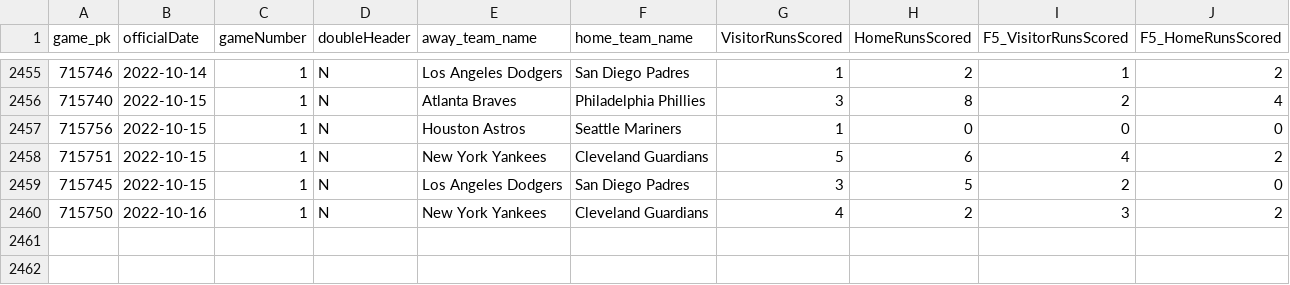
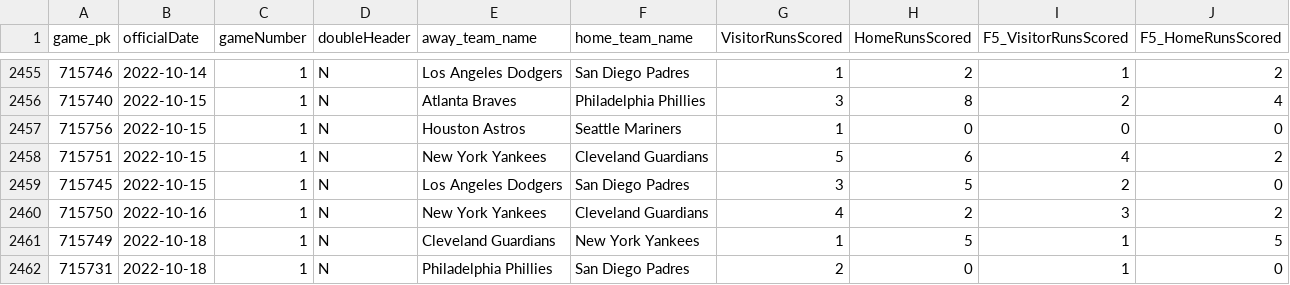
Before and after one commit to danolen/the-machine, a CSV file: Baseball Machine/scores_2022.csv, drawn as a sheet; only a part is shown, gaps mark what is left out; the diff names each change by its address in the sheet, - before the commit and + after, or states it on an @@ line.

```diff
--- a/Baseball Machine/scores_2022.csv
+++ b/Baseball Machine/scores_2022.csv
+row 2461: 715749 | 2022-10-18 | 1 | N | Cleveland Guardians | New York Yankees | 1 | 5 | 1 | 5
+row 2462: 715731 | 2022-10-18 | 1 | N | Philadelphia Phillies | San Diego Padres | 2 | 0 | 1 | 0
```
Also changed, not shown: 2 other files.
